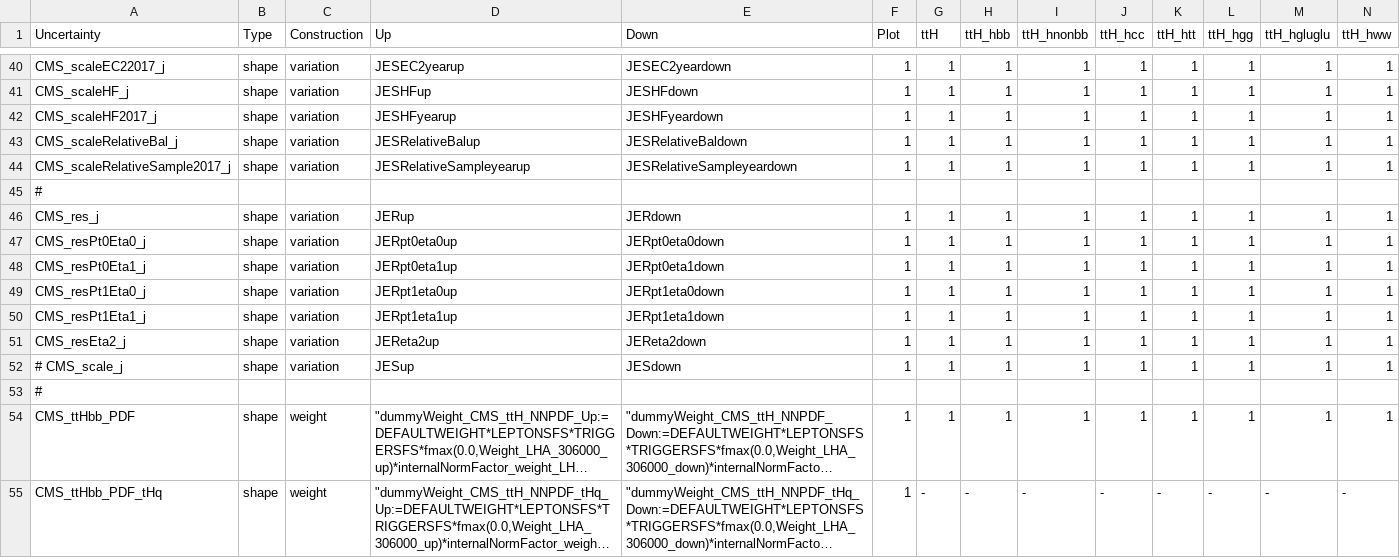
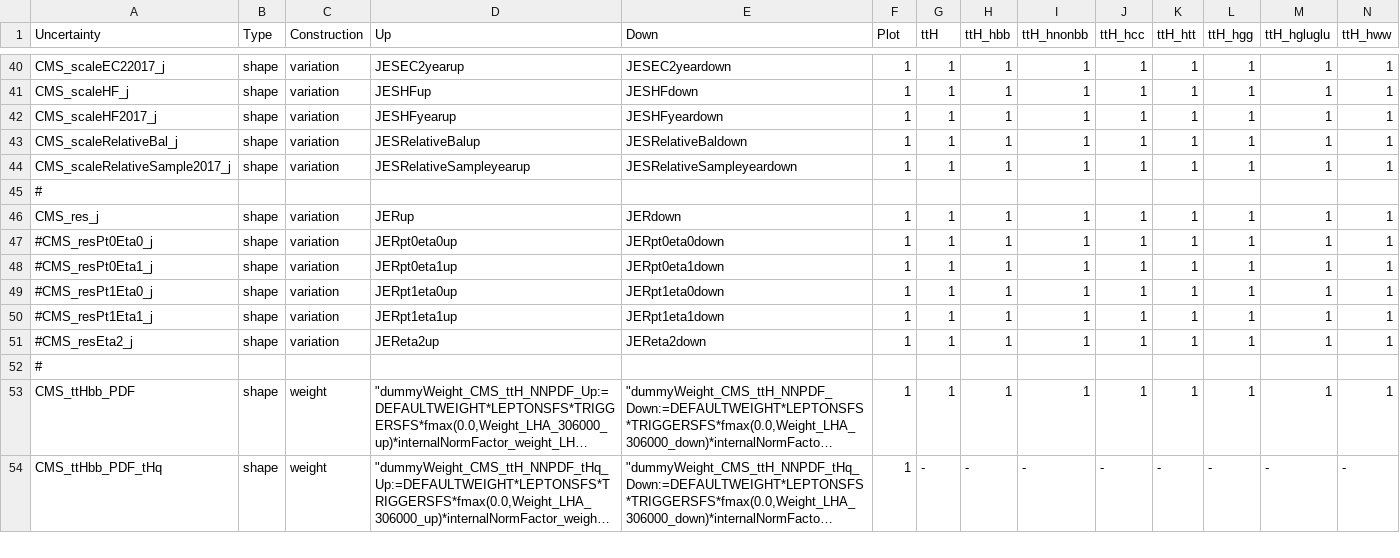
Before and after one commit to kit-cn-cms/pyroot-plotscripts, a CSV file: configs/legacyAnalysis/systs_2017.csv, drawn as a sheet; only a part is shown, gaps mark what is left out; long unchanged cells end in …; rows hold the shown columns only; the diff names each change by its address in the sheet, - before the commit and + after, or states it on an @@ line.

```diff
--- a/configs/legacyAnalysis/systs_2017.csv
+++ b/configs/legacyAnalysis/systs_2017.csv
-A47 (Uncertainty): CMS_resPt0Eta0_j
+A47 (Uncertainty): #CMS_resPt0Eta0_j
-A48 (Uncertainty): CMS_resPt0Eta1_j
+A48 (Uncertainty): #CMS_resPt0Eta1_j
-A49 (Uncertainty): CMS_resPt1Eta0_j
+A49 (Uncertainty): #CMS_resPt1Eta0_j
-A50 (Uncertainty): CMS_resPt1Eta1_j
+A50 (Uncertainty): #CMS_resPt1Eta1_j
-A51 (Uncertainty): CMS_resEta2_j
+A51 (Uncertainty): #CMS_resEta2_j
-row 52: # CMS_scale_j | shape | variation | JESup | JESdown | 1 | 1 | 1 | 1 | 1 | 1 | 1 | 1 | 1
```
Also changed, not shown: configs/legacyAnalysis/systs_2016.csv, configs/legacyAnalysis/systs_2018.csv.
